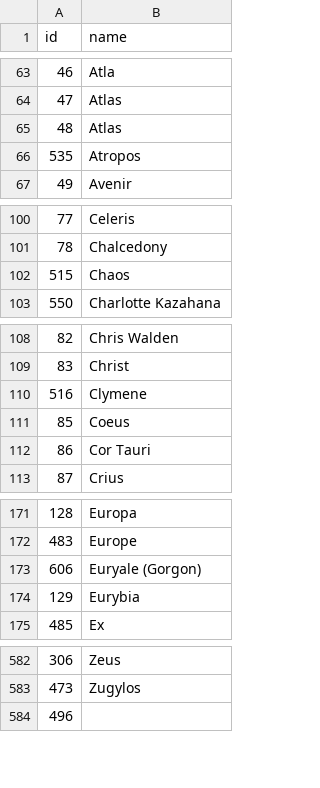
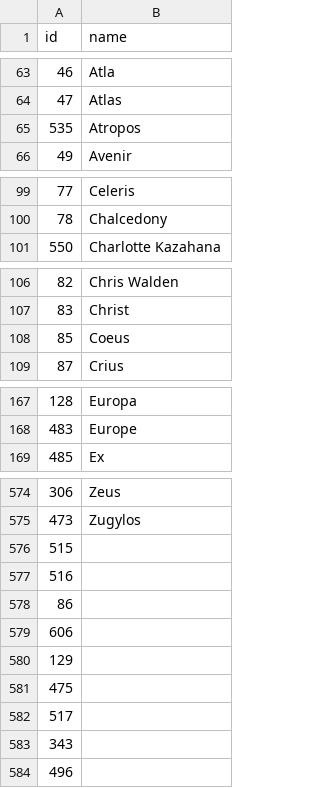
Before and after one commit to diegochagas/saintseiyacloths, a CSV file: csv/data/characters.csv, drawn as a sheet; only a part is shown, gaps mark what is left out; the diff covers the shown part only.

```diff
--- a/csv/data/characters.csv
+++ b/csv/data/characters.csv
@@ -64,3 +64,2 @@
 47,Atlas
-48,Atlas
 535,Atropos
@@ -101,3 +100,2 @@
 78,Chalcedony
-515,Chaos
 550,Charlotte Kazahana
@@ -109,5 +107,3 @@
 83,Christ
-516,Clymene
 85,Coeus
-86,Cor Tauri
 87,Crius
@@ -172,4 +168,2 @@
 483,Europe
-606,Euryale (Gorgon)
-129,Eurybia
 485,Ex
@@ -583,2 +575,10 @@
 473,Zugylos
+515,
+516,
+86,
+606,
+129,
+475,
+517,
+343,
 496,
```
Also changed, not shown: 1 added row and 3 removed rows elsewhere in this file, csv/data/groups.csv, csv/data/news.csv, 16 other files.
